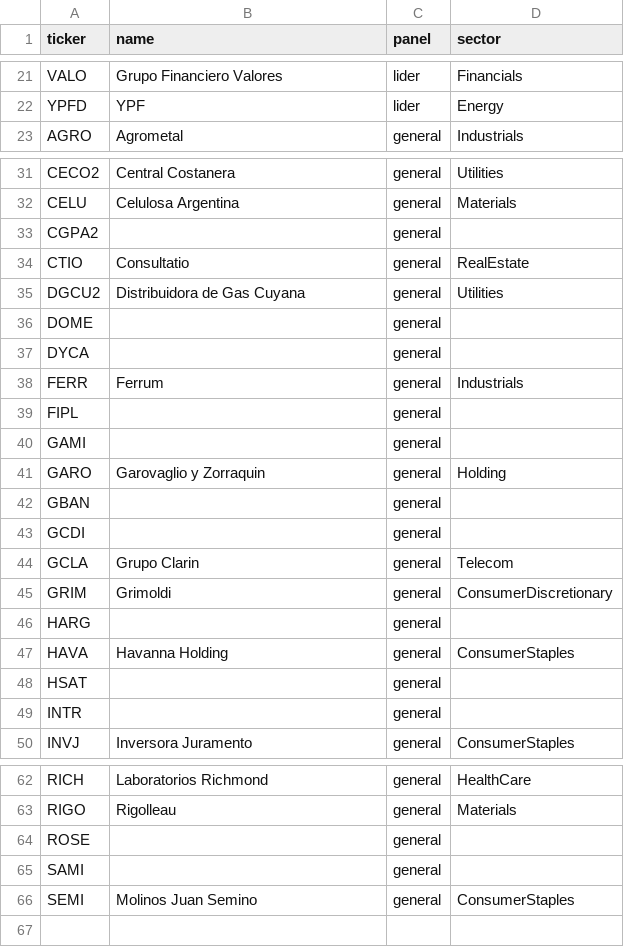
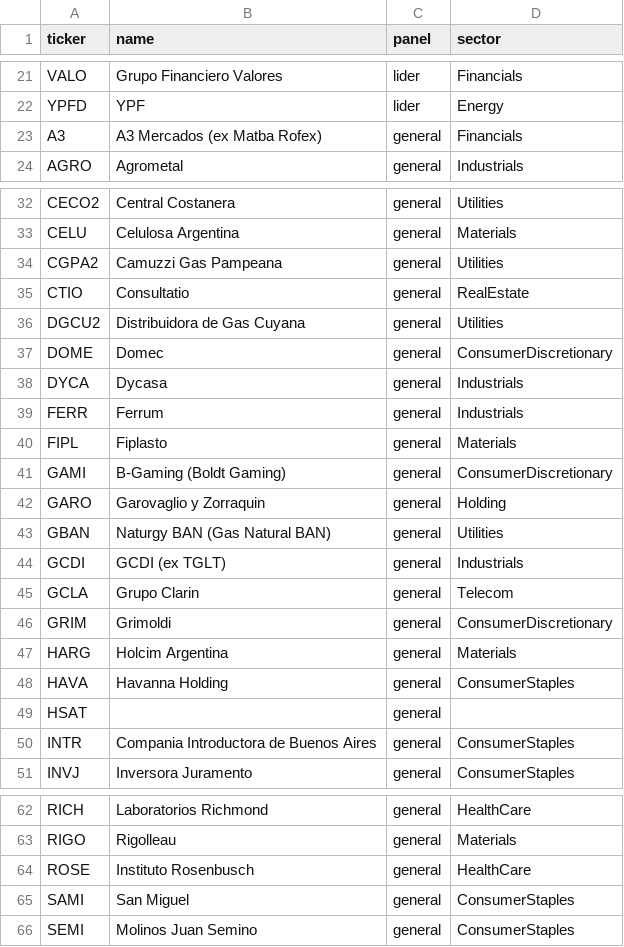
Before and after one commit to Jero2244/Replicating-The-Conservative-Formula-Quantitative-Investments-made-easy, a CSV file: config/universe.csv, drawn as a sheet; only a part is shown, gaps mark what is left out; the diff covers the shown part only.

```diff
--- a/config/universe.csv
+++ b/config/universe.csv
@@ -22,2 +22,3 @@ VALO,Grupo Financiero Valores,lider,Financials
 YPFD,YPF,lider,Energy
+A3,A3 Mercados (ex Matba Rofex),general,Financials
 AGRO,Agrometal,general,Industrials
@@ -32,19 +33,19 @@ CECO2,Central Costanera,general,Utilities
 CELU,Celulosa Argentina,general,Materials
-CGPA2,,general,
+CGPA2,Camuzzi Gas Pampeana,general,Utilities
 CTIO,Consultatio,general,RealEstate
 DGCU2,Distribuidora de Gas Cuyana,general,Utilities
-DOME,,general,
-DYCA,,general,
+DOME,Domec,general,ConsumerDiscretionary
+DYCA,Dycasa,general,Industrials
 FERR,Ferrum,general,Industrials
-FIPL,,general,
-GAMI,,general,
+FIPL,Fiplasto,general,Materials
+GAMI,B-Gaming (Boldt Gaming),general,ConsumerDiscretionary
 GARO,Garovaglio y Zorraquin,general,Holding
-GBAN,,general,
-GCDI,,general,
+GBAN,Naturgy BAN (Gas Natural BAN),general,Utilities
+GCDI,GCDI (ex TGLT),general,Industrials
 GCLA,Grupo Clarin,general,Telecom
 GRIM,Grimoldi,general,ConsumerDiscretionary
-HARG,,general,
+HARG,Holcim Argentina,general,Materials
 HAVA,Havanna Holding,general,ConsumerStaples
 HSAT,,general,
-INTR,,general,
+INTR,Compania Introductora de Buenos Aires,general,ConsumerStaples
 INVJ,Inversora Juramento,general,ConsumerStaples
@@ -63,4 +63,4 @@ RICH,Laboratorios Richmond,general,HealthCare
 RIGO,Rigolleau,general,Materials
-ROSE,,general,
-SAMI,,general,
+ROSE,Instituto Rosenbusch,general,HealthCare
+SAMI,San Miguel,general,ConsumerStaples
 SEMI,Molinos Juan Semino,general,ConsumerStaples
```
Also changed, not shown: 1 removed row elsewhere in this file, 6 other files.
